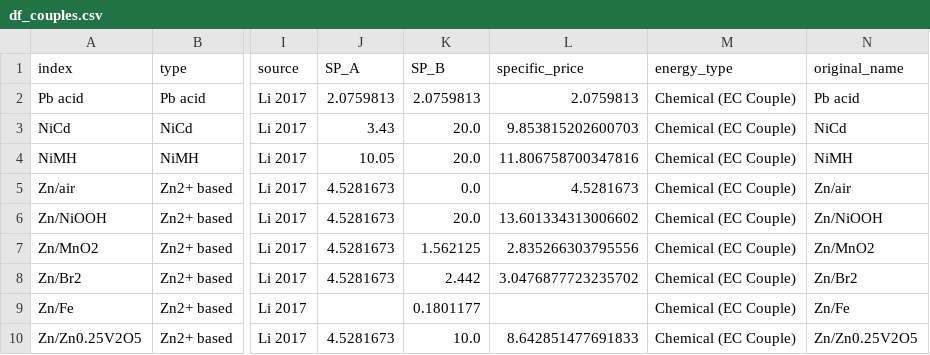
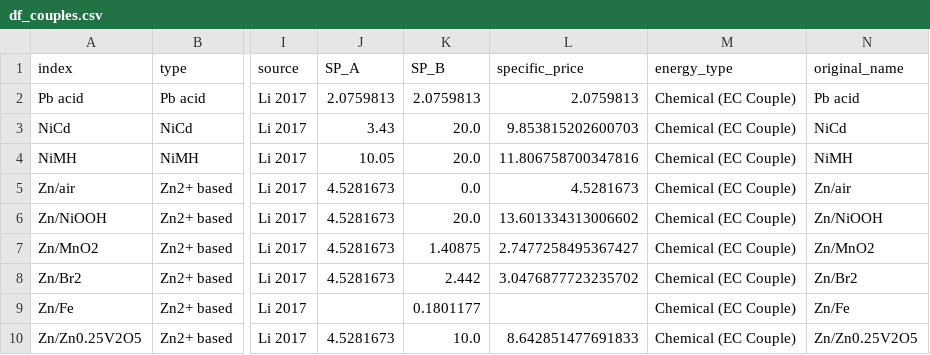
Before and after one commit to energy-storage-analysis/LDES-Survey, a CSV file: mat_cost/data/df_couples.csv, drawn as a sheet; only a part is shown, gaps mark what is left out; the diff names each change by its address in the sheet, - before the commit and + after, or states it on an @@ line.

```diff
--- a/mat_cost/data/df_couples.csv
+++ b/mat_cost/data/df_couples.csv
-K7 (SP_B): 1.562125
+K7 (SP_B): 1.40875
-L7 (specific_price): 2.835266303795556
+L7 (specific_price): 2.7477258495367427
```
Also changed, not shown: mat_cost/data/C_kWh.csv, mat_cost/data/mat_prices.csv, 2 other files.
